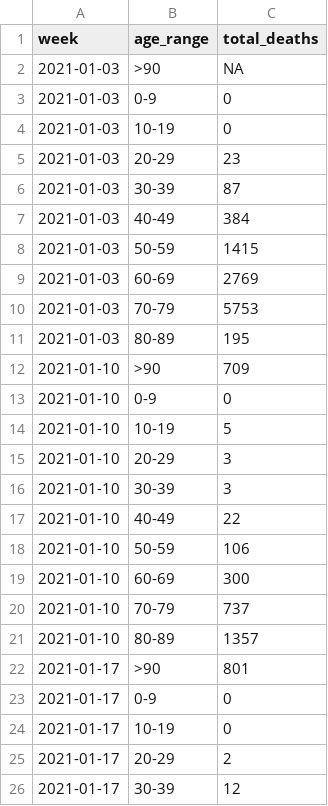
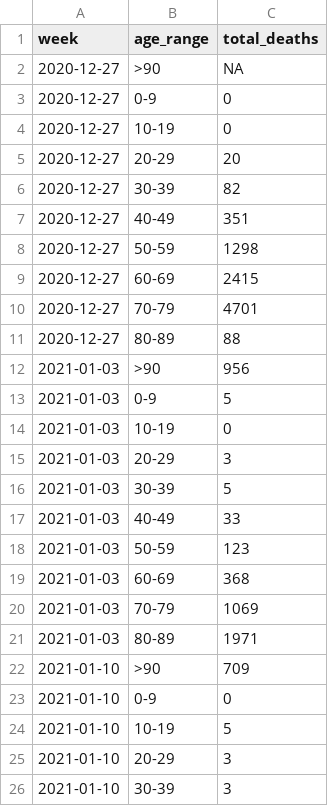
Before and after one commit to lvegro/iss-decessi-eta, a CSV file: data/data1.csv, drawn as a sheet; only a part is shown; the shorter side is filled out with more unchanged rows.

```diff
--- a/data/data1.csv
+++ b/data/data1.csv
@@ -1,12 +1,22 @@
 week,age_range,total_deaths
-2021-01-03,>90,NA
-2021-01-03,0-9,0
+2020-12-27,>90,NA
+2020-12-27,0-9,0
+2020-12-27,10-19,0
+2020-12-27,20-29,20
+2020-12-27,30-39,82
+2020-12-27,40-49,351
+2020-12-27,50-59,1298
+2020-12-27,60-69,2415
+2020-12-27,70-79,4701
+2020-12-27,80-89,88
+2021-01-03,>90,956
+2021-01-03,0-9,5
 2021-01-03,10-19,0
-2021-01-03,20-29,23
-2021-01-03,30-39,87
-2021-01-03,40-49,384
-2021-01-03,50-59,1415
-2021-01-03,60-69,2769
-2021-01-03,70-79,5753
-2021-01-03,80-89,195
+2021-01-03,20-29,3
+2021-01-03,30-39,5
+2021-01-03,40-49,33
+2021-01-03,50-59,123
+2021-01-03,60-69,368
+2021-01-03,70-79,1069
+2021-01-03,80-89,1971
 2021-01-10,>90,709
```
